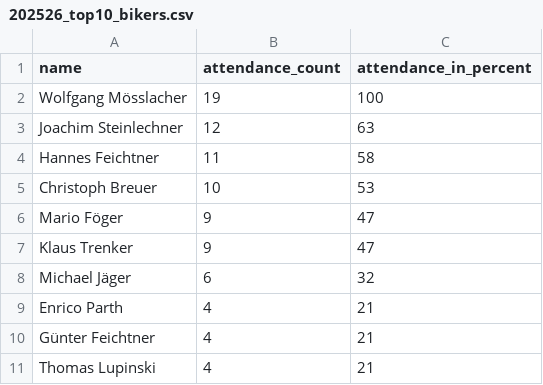
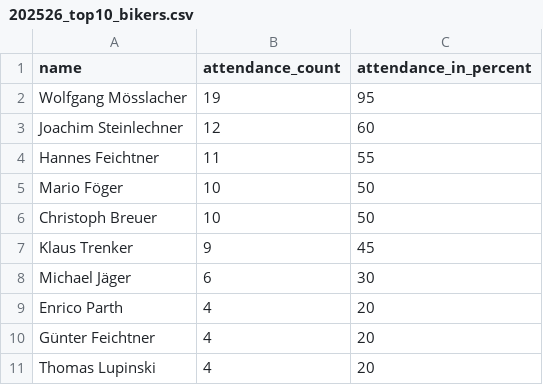
Before and after one commit to dugi42/hct.github.io, a CSV file: public/202526_season/gold/202526_top10_bikers.csv, drawn as a sheet.

```diff
--- a/public/202526_season/gold/202526_top10_bikers.csv
+++ b/public/202526_season/gold/202526_top10_bikers.csv
@@ -1,11 +1,11 @@
 name,attendance_count,attendance_in_percent
-Wolfgang Mösslacher,19,100
-Joachim Steinlechner,12,63
-Hannes Feichtner,11,58
-Christoph Breuer,10,53
-Mario Föger,9,47
-Klaus Trenker,9,47
-Michael Jäger,6,32
-Enrico Parth,4,21
-Günter Feichtner,4,21
-Thomas Lupinski,4,21
+Wolfgang Mösslacher,19,95
+Joachim Steinlechner,12,60
+Hannes Feichtner,11,55
+Mario Föger,10,50
+Christoph Breuer,10,50
+Klaus Trenker,9,45
+Michael Jäger,6,30
+Enrico Parth,4,20
+Günter Feichtner,4,20
+Thomas Lupinski,4,20
```
Also changed, not shown: 1 other file.
